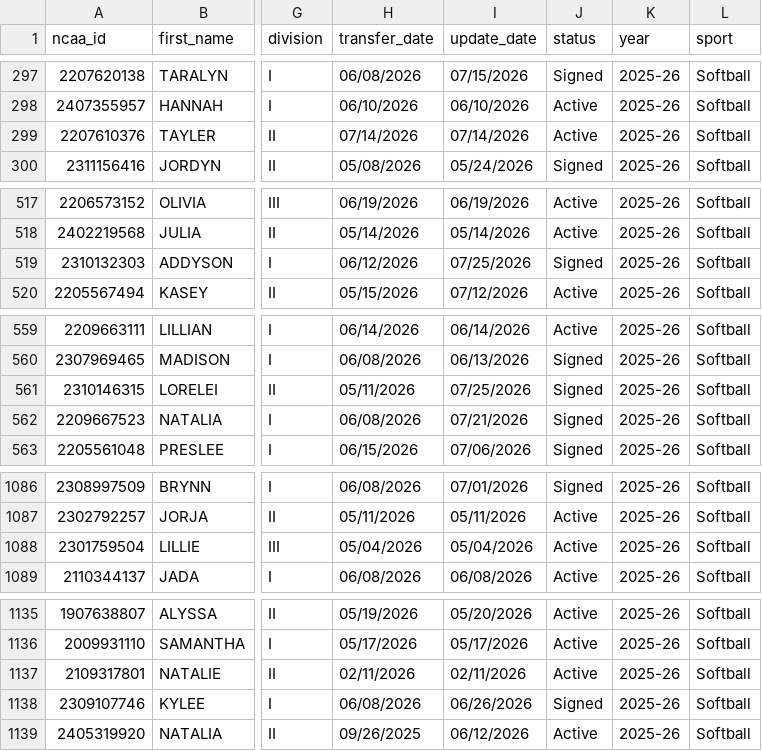
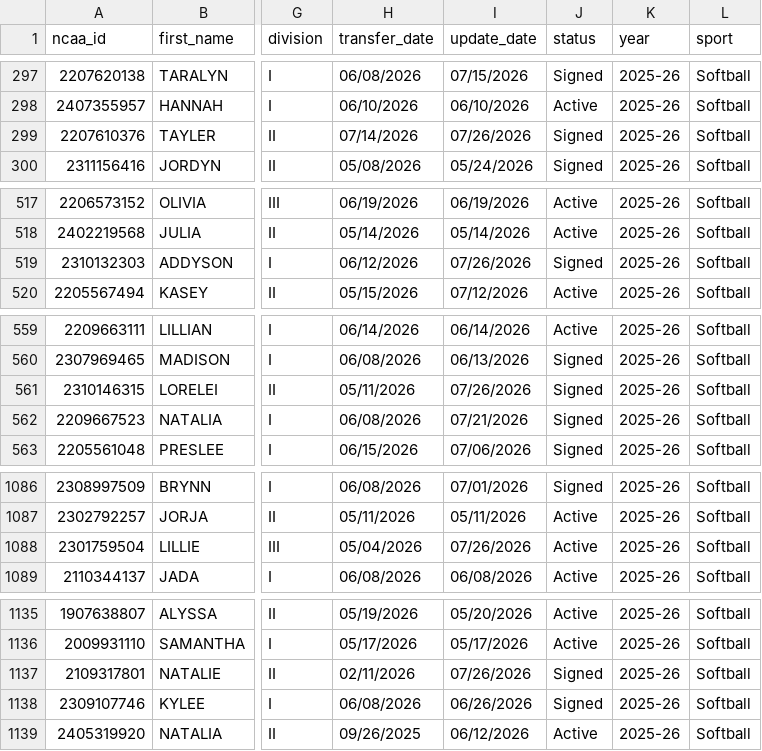
Before and after one commit to JasonR64A/chart-builder, a CSV file: data/portal/softball_ranked.csv, drawn as a sheet; only a part is shown, gaps mark what is left out; the diff covers the shown part only; the diff names each change by its address in the sheet, - before the commit and + after, or states it on an @@ line.

```diff
--- a/data/portal/softball_ranked.csv
+++ b/data/portal/softball_ranked.csv
-I299 (update_date): 07/14/2026
+I299 (update_date): 07/26/2026
-J299 (status): Active
+J299 (status): Signed
-I519 (update_date): 07/25/2026
+I519 (update_date): 07/26/2026
-I561 (update_date): 07/25/2026
+I561 (update_date): 07/26/2026
-I1088 (update_date): 05/04/2026
+I1088 (update_date): 07/26/2026
-I1137 (update_date): 02/11/2026
+I1137 (update_date): 07/26/2026
-J1137 (status): Active
+J1137 (status): Signed
```
Also changed, not shown: 56 moved rows elsewhere in this file, data/portal/softball_matched.csv, data/portal/unmatched_baseball.csv, 7 other files.
